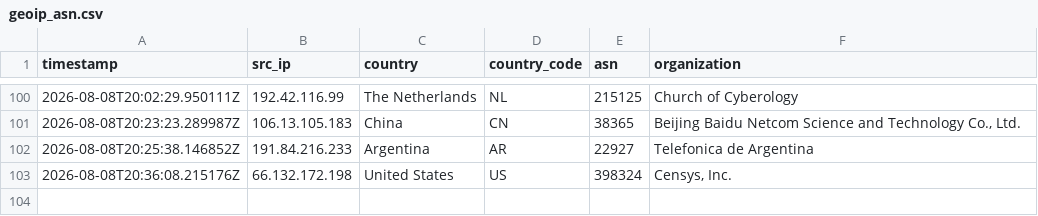
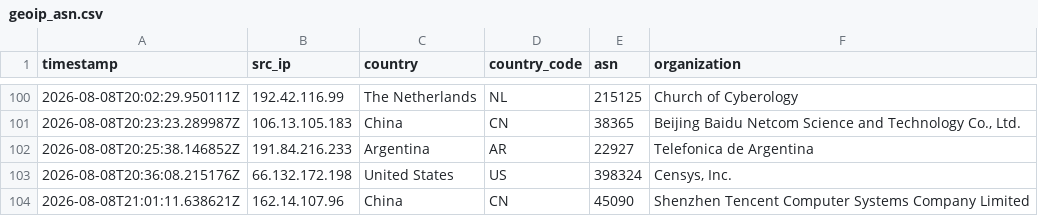
Before and after one commit to Prabhath-de/AWS_Honeypot, a CSV file: data/processed/geoip_asn.csv, drawn as a sheet; only a part is shown, gaps mark what is left out; the diff names each change by its address in the sheet, - before the commit and + after, or states it on an @@ line.

```diff
--- a/data/processed/geoip_asn.csv
+++ b/data/processed/geoip_asn.csv
+row 104: 2026-08-08T21:01:11.638621Z | 162.14.107.96 | China | CN | 45090 | Shenzhen Tencent Computer Systems Company Limited
```
Also changed, not shown: data/processed/session_summary.csv, 3 other files.
